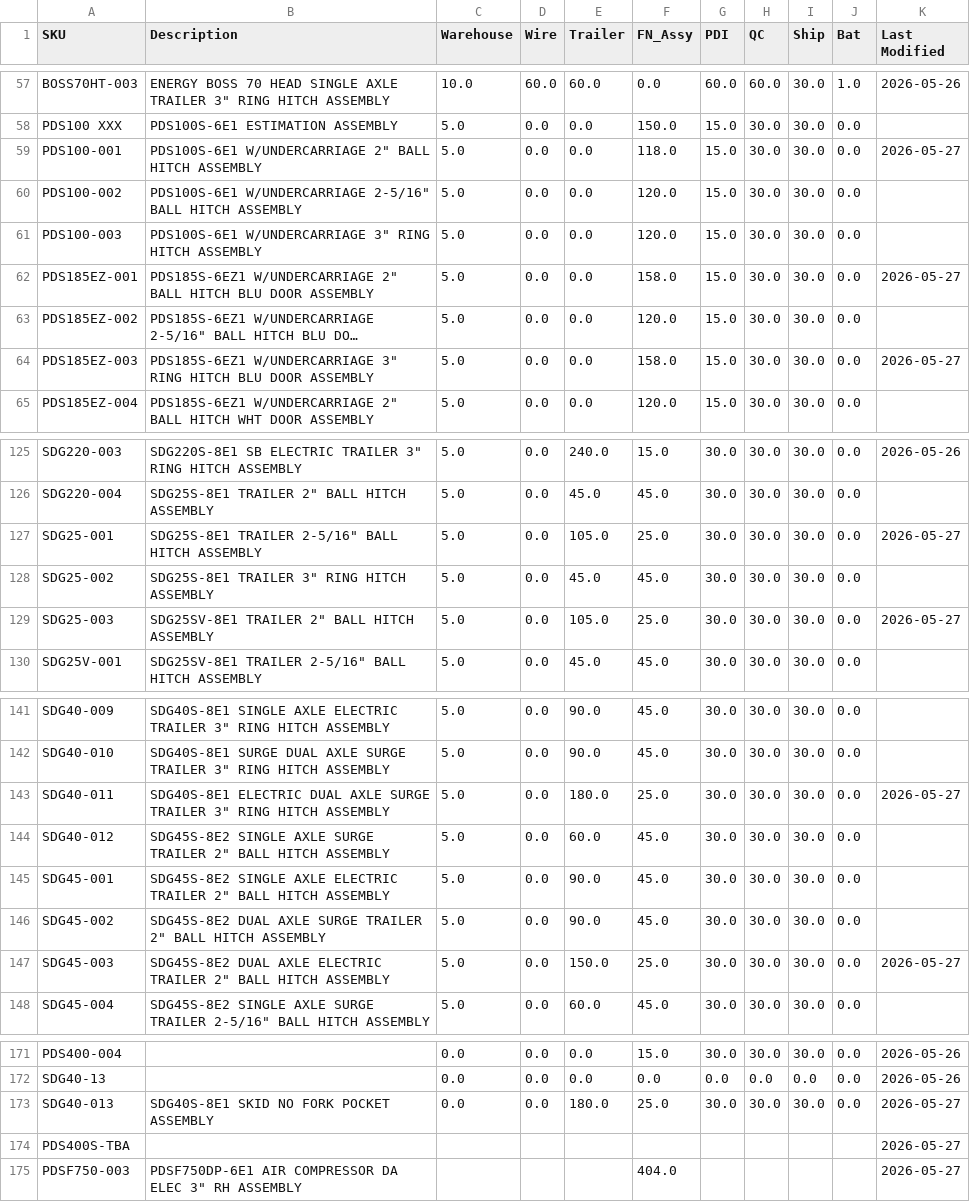
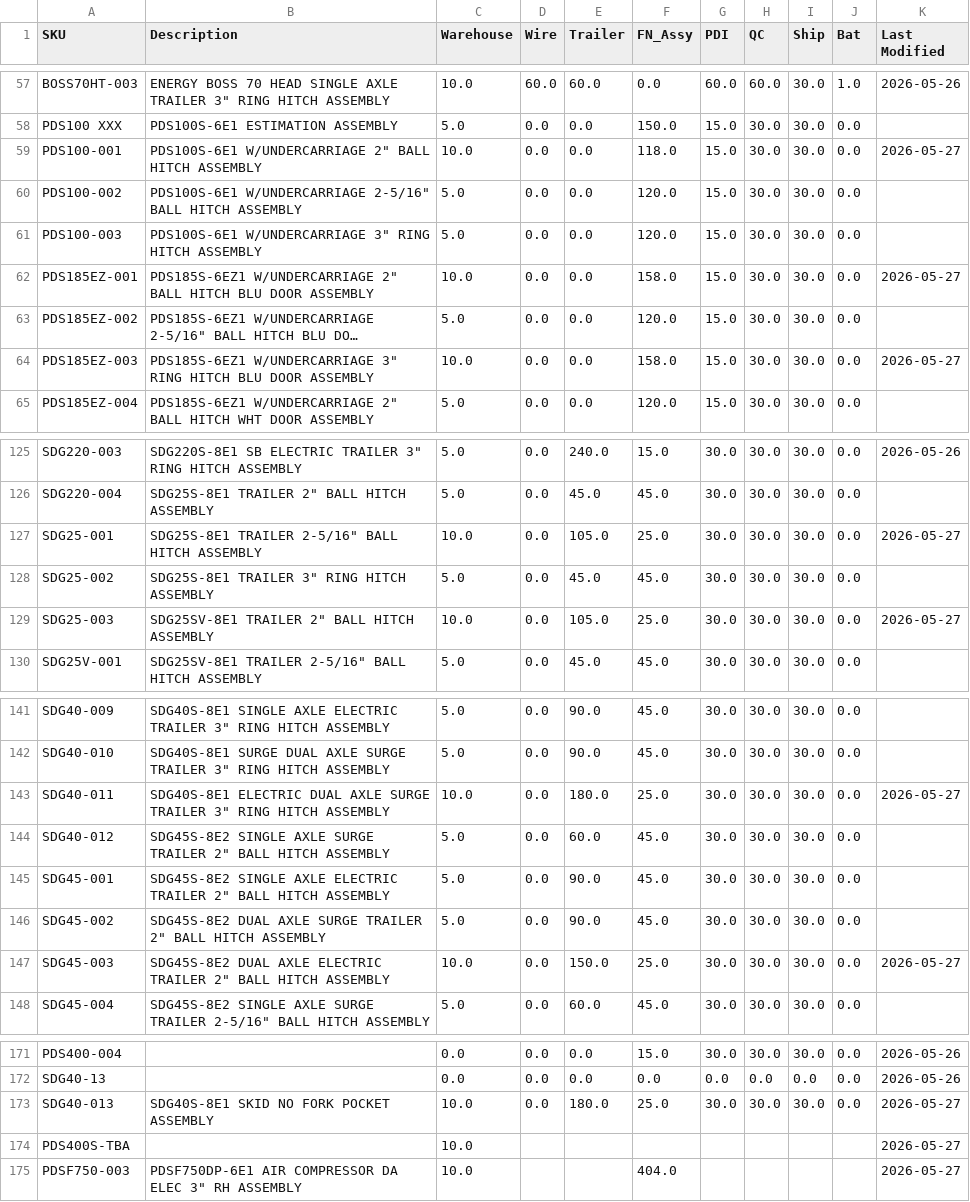
Before and after one commit to tritoan156/labor_model, a CSV file: data/machine_clean.csv, drawn as a sheet; only a part is shown, gaps mark what is left out; long unchanged cells end in …; the diff covers the shown part only; the diff names each change by its address in the sheet, - before the commit and + after, or states it on an @@ line.

Commit message:
Update machine catalog via app (18 cells)

```diff
--- a/data/machine_clean.csv
+++ b/data/machine_clean.csv
-C59 (Warehouse): 5.0
+C59 (Warehouse): 10.0
-C62 (Warehouse): 5.0
+C62 (Warehouse): 10.0
-C64 (Warehouse): 5.0
+C64 (Warehouse): 10.0
-C127 (Warehouse): 5.0
+C127 (Warehouse): 10.0
-C129 (Warehouse): 5.0
+C129 (Warehouse): 10.0
-C143 (Warehouse): 5.0
+C143 (Warehouse): 10.0
-C147 (Warehouse): 5.0
+C147 (Warehouse): 10.0
-C173 (Warehouse): 0.0
+C173 (Warehouse): 10.0
-C174:C175 (Warehouse): (empty)
+C174:C175 (Warehouse): 10.0
```
Also changed, not shown: 8 edited cells elsewhere in this file.
